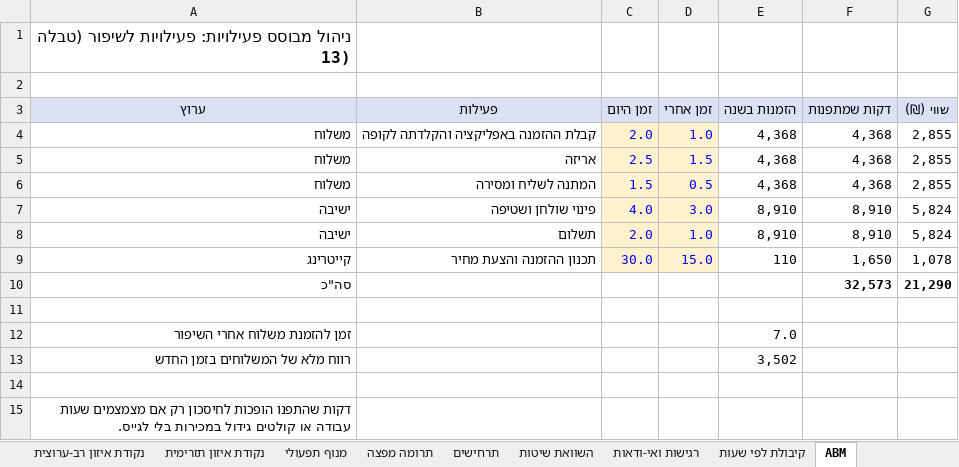
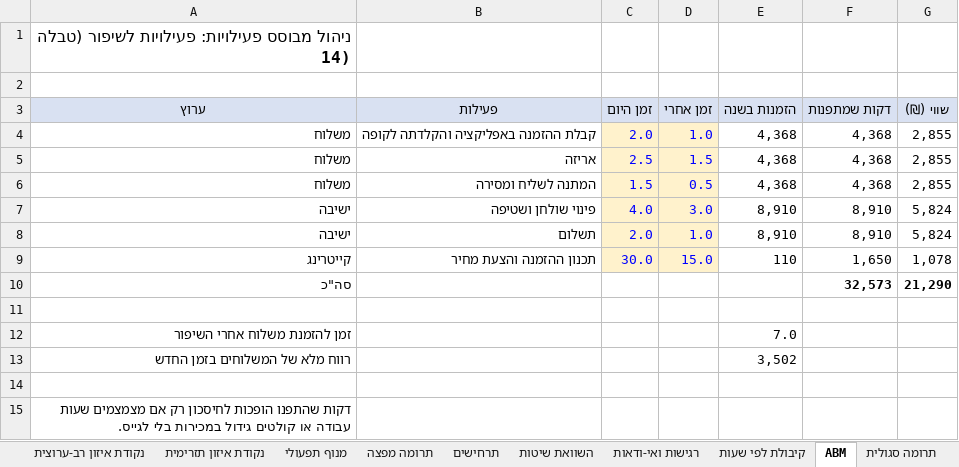
Before and after one commit to azbargarawan-sudo/clickwriting-landing, an Excel workbook: deliverables/נספח_ג_חישובים_רווחיות_לקוחות_מקסיקני_טורטיה_בר.xlsx, sheet ABM, drawn as a sheet; values as stored, in another font and other column widths than the file's, no borders; the diff names each change by its address in the sheet, - before the commit and + after, or states it on an @@ line.

```diff
--- a/deliverables/נספח_ג_חישובים_רווחיות_לקוחות_מקסיקני_טורטיה_בר.xlsx (sheet ABM)
+++ b/deliverables/נספח_ג_חישובים_רווחיות_לקוחות_מקסיקני_טורטיה_בר.xlsx (sheet ABM)
+sheet tab: תרומה סגולית
-A1 (ערוץ): …לשיפור (טבלה 13)
+A1 (ערוץ): …לשיפור (טבלה 14)
```
Also changed, not shown: sheet תוכן, sheet תרחישים, charts or pictures, 1 other file.
